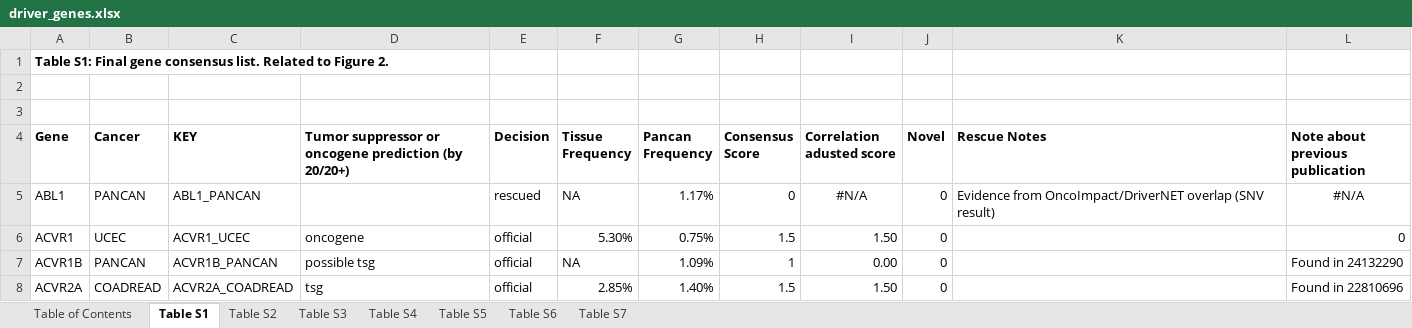
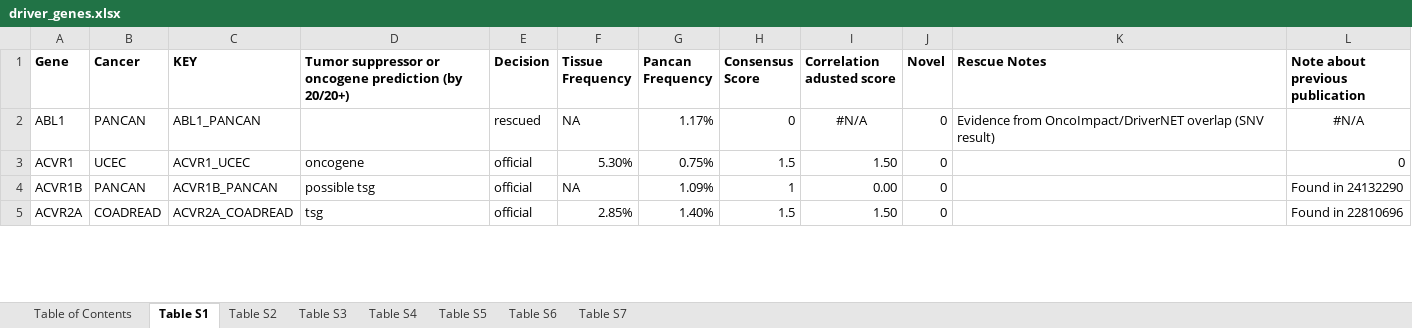
Before and after one commit to rachael-p/fcbb-final, an Excel workbook: data/driver_genes.xlsx, sheet Table S1, drawn as a sheet; only a part is shown; values as stored, in another font and other column widths than the file's, no borders; the diff names each change by its address in the sheet, - before the commit and + after, or states it on an @@ line.

Commit message:
Add files via upload

```diff
--- a/data/driver_genes.xlsx (sheet Table S1)
+++ b/data/driver_genes.xlsx (sheet Table S1)
-row 1: Table S1: Final gene consensus list. Related to Figure 2.
-row 2: (empty)
-row 3: (empty)
```
